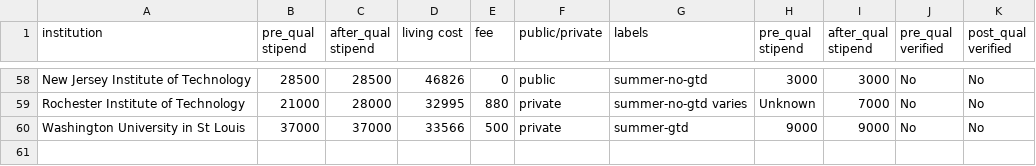
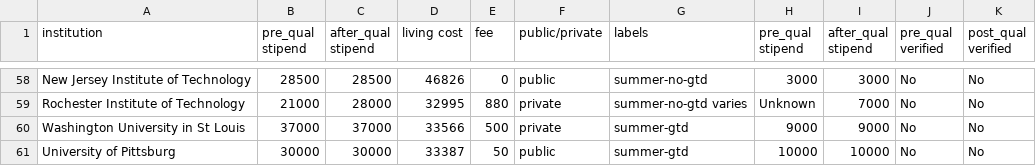
Before and after one commit to CSStipendRankings/CSStipendRankings, a CSV file: stipend-us.csv, drawn as a sheet; only a part is shown, gaps mark what is left out.

Commit message:
update University of Pittsburg

```diff
--- a/stipend-us.csv
+++ b/stipend-us.csv
@@ -60 +60,2 @@ institution, pre_qual stipend, after_qual stipend, living cost, fee, public/priv
 "Washington University in St Louis", 37000, 37000, 33566, 500, private, summer-gtd, 9000, 9000, No, No
+"University of Pittsburg", 30000, 30000, 33387, 50, public, summer-gtd, 10000, 10000, No, No
```
